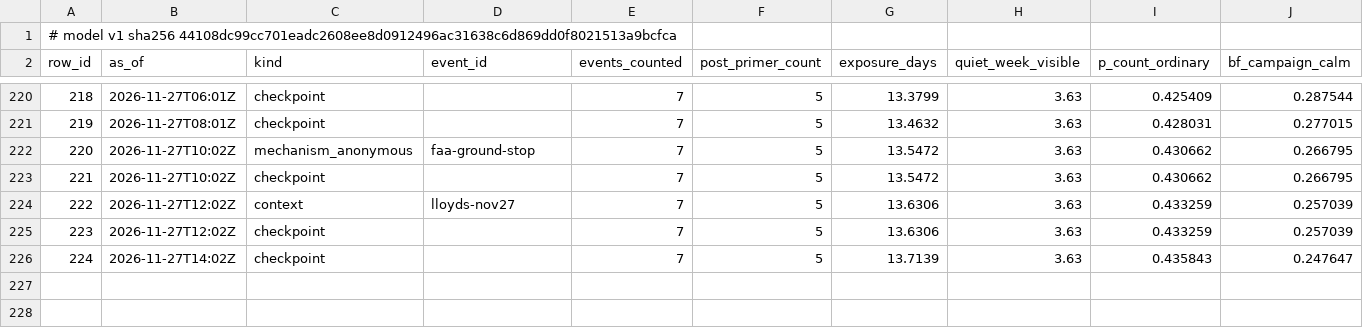
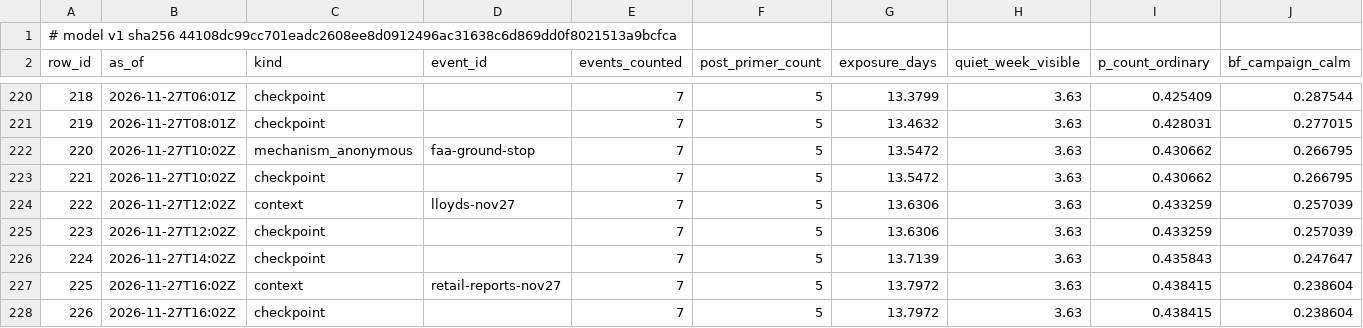
Before and after one commit to shumow/fridaythe13th-cyberattack-or-clusterfuck, a CSV file: output/series-v1.csv, drawn as a sheet; only a part is shown, gaps mark what is left out; rows hold the shown columns only; the diff names each change by its address in the sheet, - before the commit and + after, or states it on an @@ line.

```diff
--- a/output/series-v1.csv
+++ b/output/series-v1.csv
+row 227: 225 | 2026-11-27T16:02Z | context | retail-reports-nov27 | 7 | 5 | 13.7972 | 3.63 | 0.438415 | 0.238604
+row 228: 226 | 2026-11-27T16:02Z | checkpoint |  | 7 | 5 | 13.7972 | 3.63 | 0.438415 | 0.238604
```
Also changed, not shown: log/log.csv, output/events-v1.csv, 3 other files.
